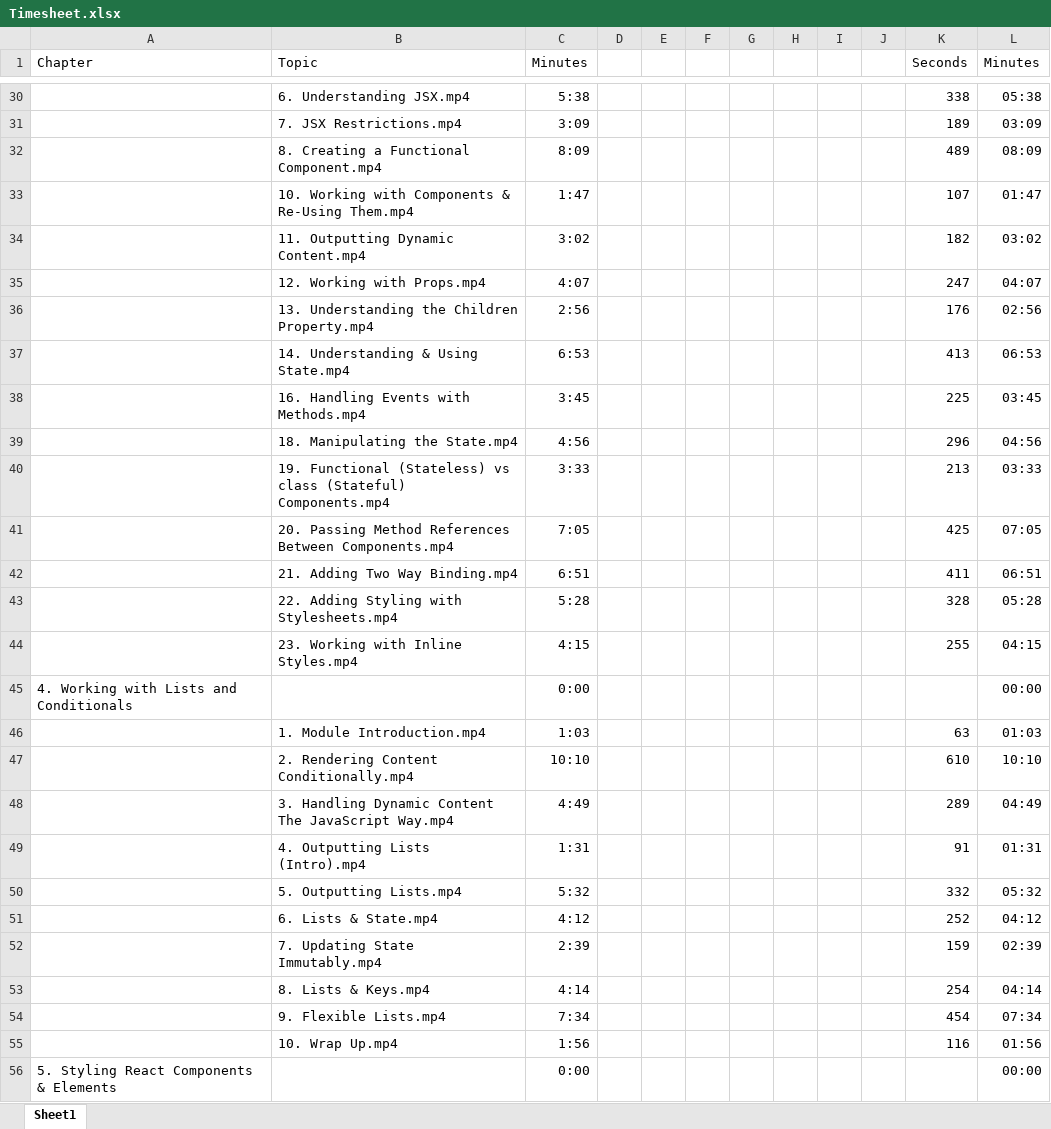
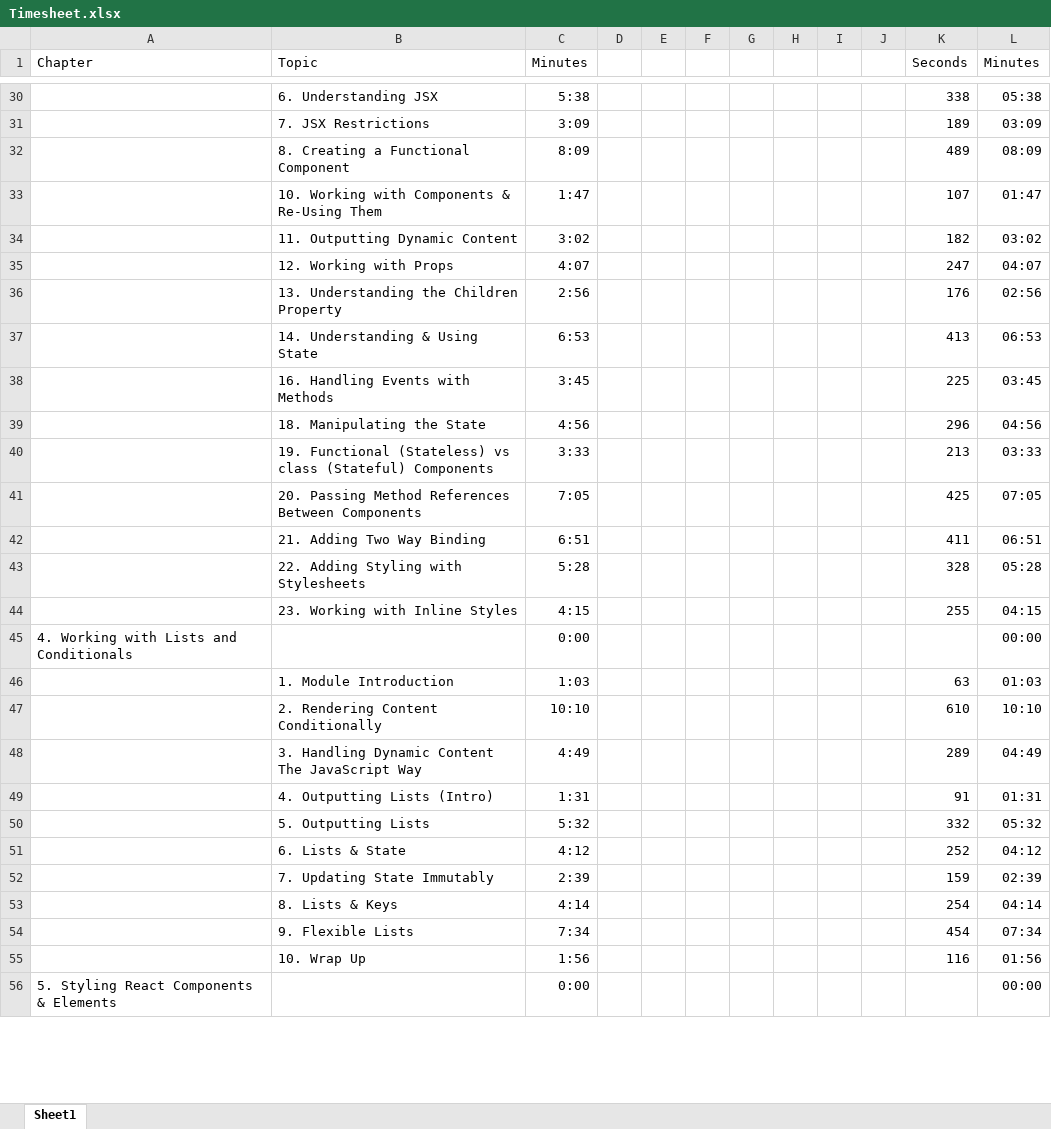
Before and after one commit to vijaykiran912/docs, an Excel workbook: reactjs/React 16 - The Complete Guide/Timesheet.xlsx, sheet Sheet1, drawn as a sheet; only a part is shown, gaps mark what is left out; values as stored, in another font and other column widths than the file's, no borders; the diff covers the shown part only; the diff names each change by its address in the sheet, - before the commit and + after, or states it on an @@ line.

```diff
--- a/reactjs/React 16 - The Complete Guide/Timesheet.xlsx (sheet Sheet1)
+++ b/reactjs/React 16 - The Complete Guide/Timesheet.xlsx (sheet Sheet1)
-B30 (Topic): 6. Understanding JSX.mp4
+B30 (Topic): 6. Understanding JSX
-B31 (Topic): 7. JSX Restrictions.mp4
+B31 (Topic): 7. JSX Restrictions
-B32 (Topic): 8. Creating a Functional Component.mp4
+B32 (Topic): 8. Creating a Functional Component
-B33 (Topic): 10. Working with Components & Re-Using Them.mp4
+B33 (Topic): 10. Working with Components & Re-Using Them
-B34 (Topic): 11. Outputting Dynamic Content.mp4
+B34 (Topic): 11. Outputting Dynamic Content
-B35 (Topic): 12. Working with Props.mp4
+B35 (Topic): 12. Working with Props
-B36 (Topic): 13. Understanding the Children Property.mp4
+B36 (Topic): 13. Understanding the Children Property
-B37 (Topic): 14. Understanding & Using State.mp4
+B37 (Topic): 14. Understanding & Using State
-B38 (Topic): 16. Handling Events with Methods.mp4
+B38 (Topic): 16. Handling Events with Methods
-B39 (Topic): 18. Manipulating the State.mp4
+B39 (Topic): 18. Manipulating the State
-B40 (Topic): …class (Stateful) Components.mp4
+B40 (Topic): …class (Stateful) Components
-B41 (Topic): …References Between Components.mp4
+B41 (Topic): …References Between Components
-B42 (Topic): 21. Adding Two Way Binding.mp4
+B42 (Topic): 21. Adding Two Way Binding
-B43 (Topic): 22. Adding Styling with Stylesheets.mp4
+B43 (Topic): 22. Adding Styling with Stylesheets
-B44 (Topic): 23. Working with Inline Styles.mp4
+B44 (Topic): 23. Working with Inline Styles
-B46 (Topic): 1. Module Introduction.mp4
+B46 (Topic): 1. Module Introduction
-B47 (Topic): 2. Rendering Content Conditionally.mp4
+B47 (Topic): 2. Rendering Content Conditionally
-B48 (Topic): …The JavaScript Way.mp4
+B48 (Topic): …The JavaScript Way
-B49 (Topic): 4. Outputting Lists (Intro).mp4
+B49 (Topic): 4. Outputting Lists (Intro)
-B50 (Topic): 5. Outputting Lists.mp4
+B50 (Topic): 5. Outputting Lists
-B51 (Topic): 6. Lists & State.mp4
+B51 (Topic): 6. Lists & State
-B52 (Topic): 7. Updating State Immutably.mp4
+B52 (Topic): 7. Updating State Immutably
-B53 (Topic): 8. Lists & Keys.mp4
+B53 (Topic): 8. Lists & Keys
-B54 (Topic): 9. Flexible Lists.mp4
+B54 (Topic): 9. Flexible Lists
-B55 (Topic): 10. Wrap Up.mp4
+B55 (Topic): 10. Wrap Up
```
Also changed, not shown: 391 edited cells and cell formats elsewhere in this sheet, 3 other files.
